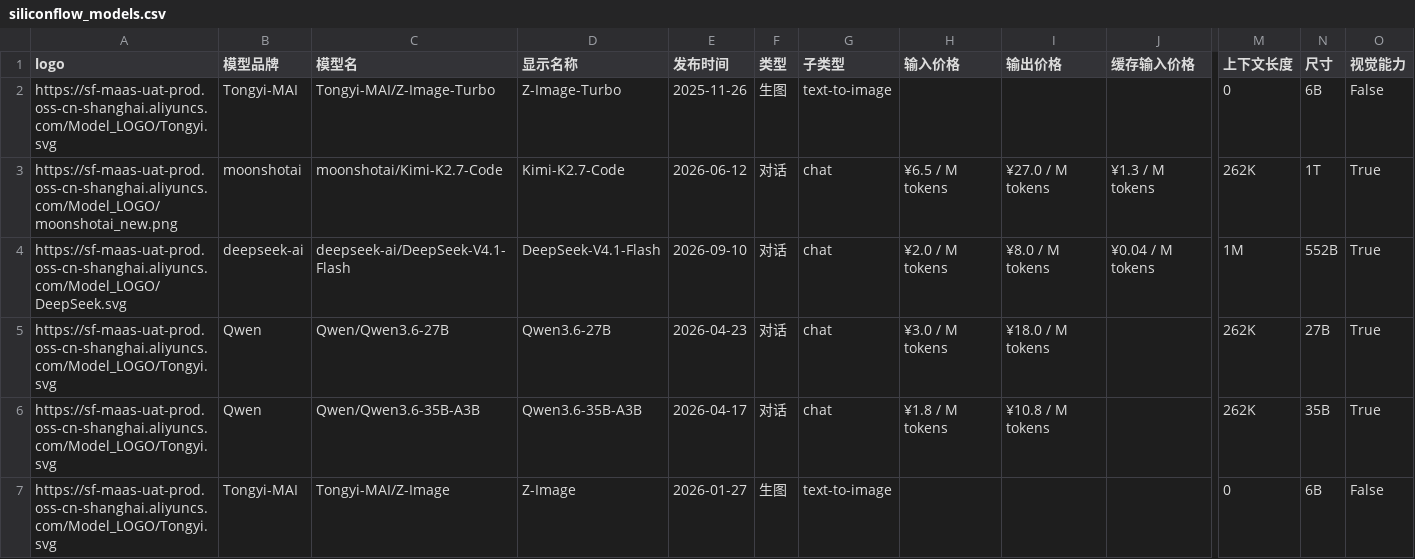
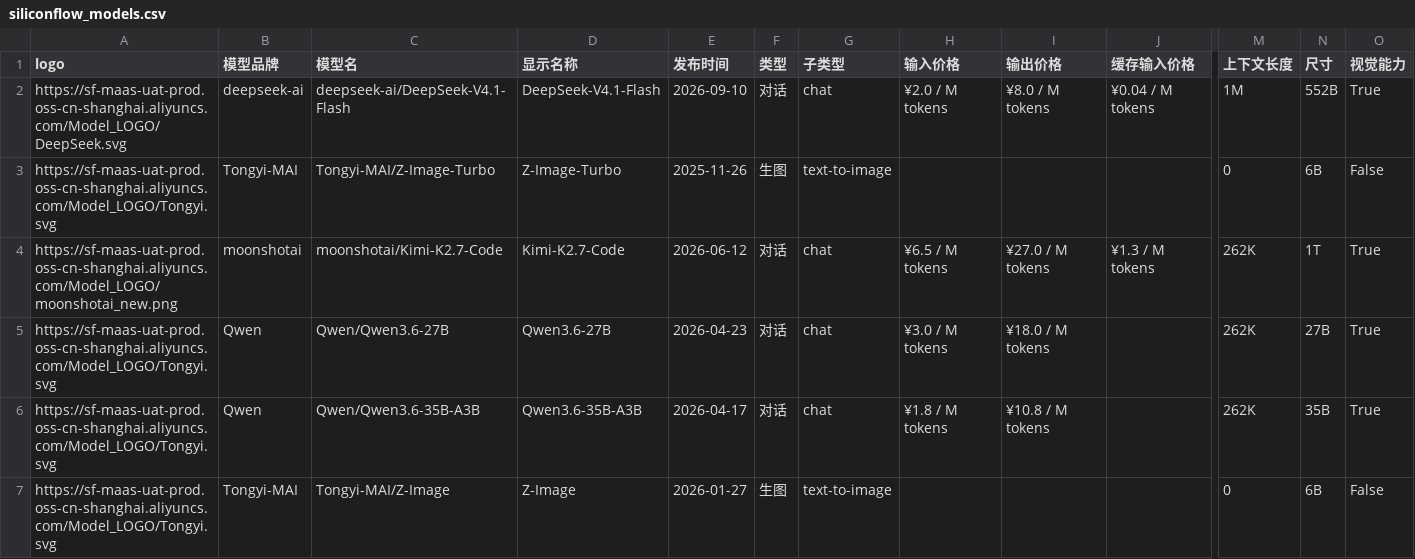
Before and after one commit to 3plus10i/siliconflow-models, a CSV file: public/data/siliconflow_models.csv, drawn as a sheet; only a part is shown, gaps mark what is left out; removed rows and columns are numbered as before the commit, all else as after; rows hold the shown columns only; the diff names each change by its address in the sheet, - before the commit and + after, or states it on an @@ line.

```diff
--- a/public/data/siliconflow_models.csv
+++ b/public/data/siliconflow_models.csv
+row 2: https://sf-maas-uat-prod.oss-cn-shanghai.aliyuncs.com/Model_LOGO/DeepSeek.svg | deepseek-ai | deepseek-ai/DeepSeek-V4.1-Flash | DeepSeek-V4.1-Flash | 2026-09-10 | 对话 | chat | ¥2.0 / M tokens | ¥8.0 / M tokens | ¥0.04 / M tokens | 1M | 552B | True
-row 4: https://sf-maas-uat-prod.oss-cn-shanghai.aliyuncs.com/Model_LOGO/DeepSeek.svg | deepseek-ai | deepseek-ai/DeepSeek-V4.1-Flash | DeepSeek-V4.1-Flash | 2026-09-10 | 对话 | chat | ¥2.0 / M tokens | ¥8.0 / M tokens | ¥0.04 / M tokens | 1M | 552B | True
```
Also changed, not shown: 2 other files.
